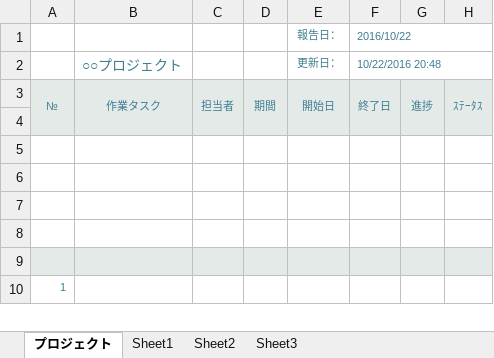
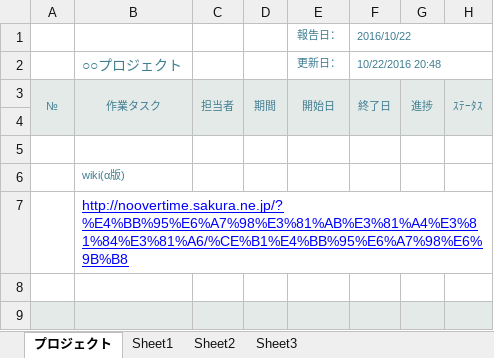
Before and after one commit to akiyoshi515/NoOvertime, an Excel workbook: GantExcel/未来創造展_ガントチャート/02_各画面.xlsx, sheet プロジェクト, drawn as a sheet; only a part is shown; the shorter side is filled out with more unchanged rows; values as stored, in another font and other column widths than the file's, no borders; conditional formats not drawn; the diff names each change by its address in the sheet, - before the commit and + after, or states it on an @@ line.

```diff
--- a/GantExcel/未来創造展_ガントチャート/02_各画面.xlsx (sheet プロジェクト)
+++ b/GantExcel/未来創造展_ガントチャート/02_各画面.xlsx (sheet プロジェクト)
-B6: (empty)
+B6: wiki(α版)
-B7: (empty)
+B7: http://noovertime.sakura.ne.jp/?%E4%BB%95%E6%A7%98%E3%81%AB%E3%81%A4%E3%81%84%E3%81%A6/%CE%B1%E4%BB%95%E6%A7%98%E6%9B%B8
```
Also changed, not shown: GantExcel/未来創造展_ガントチャート/01_ゲームメイン.xlsx, GantExcel/未来創造展_ガントチャート/03_リソース.xlsx, 3 other files.
